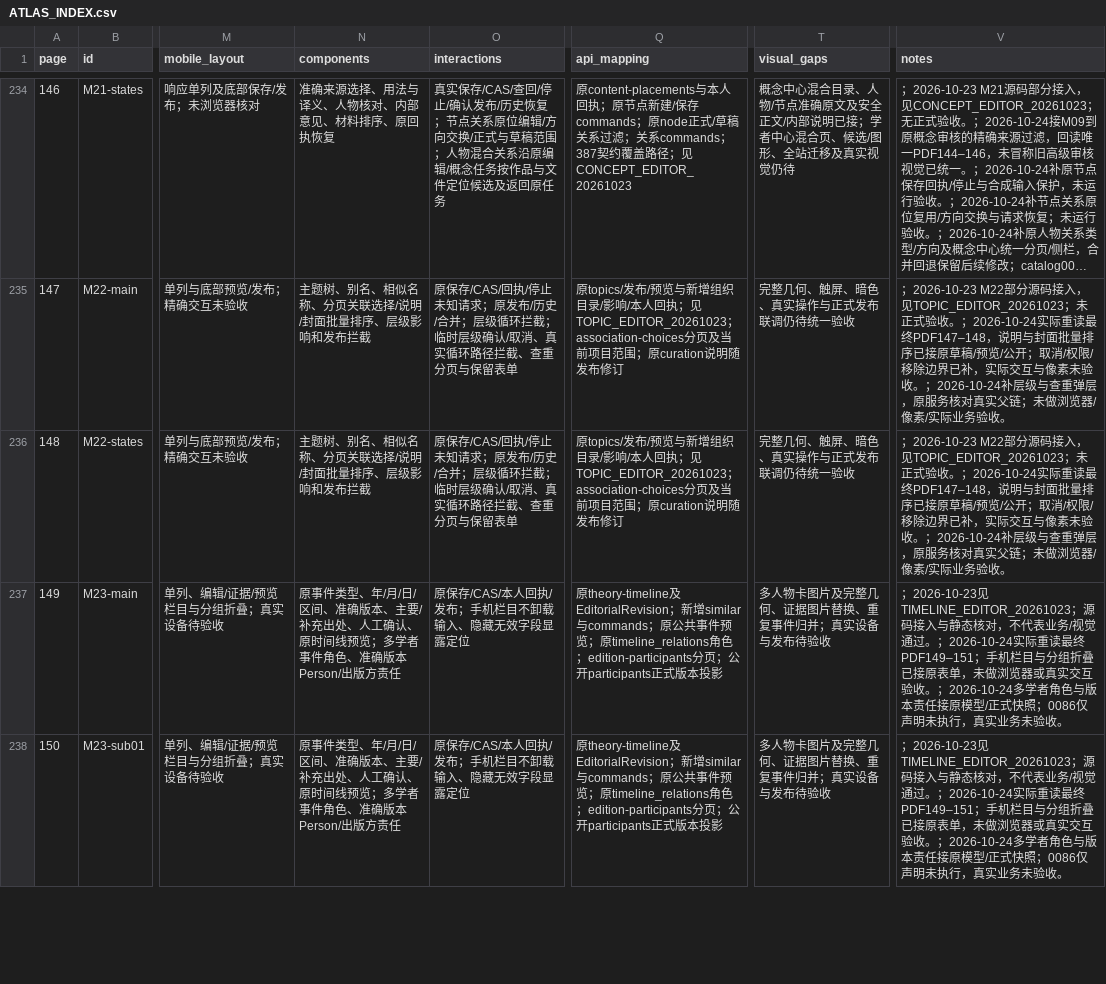
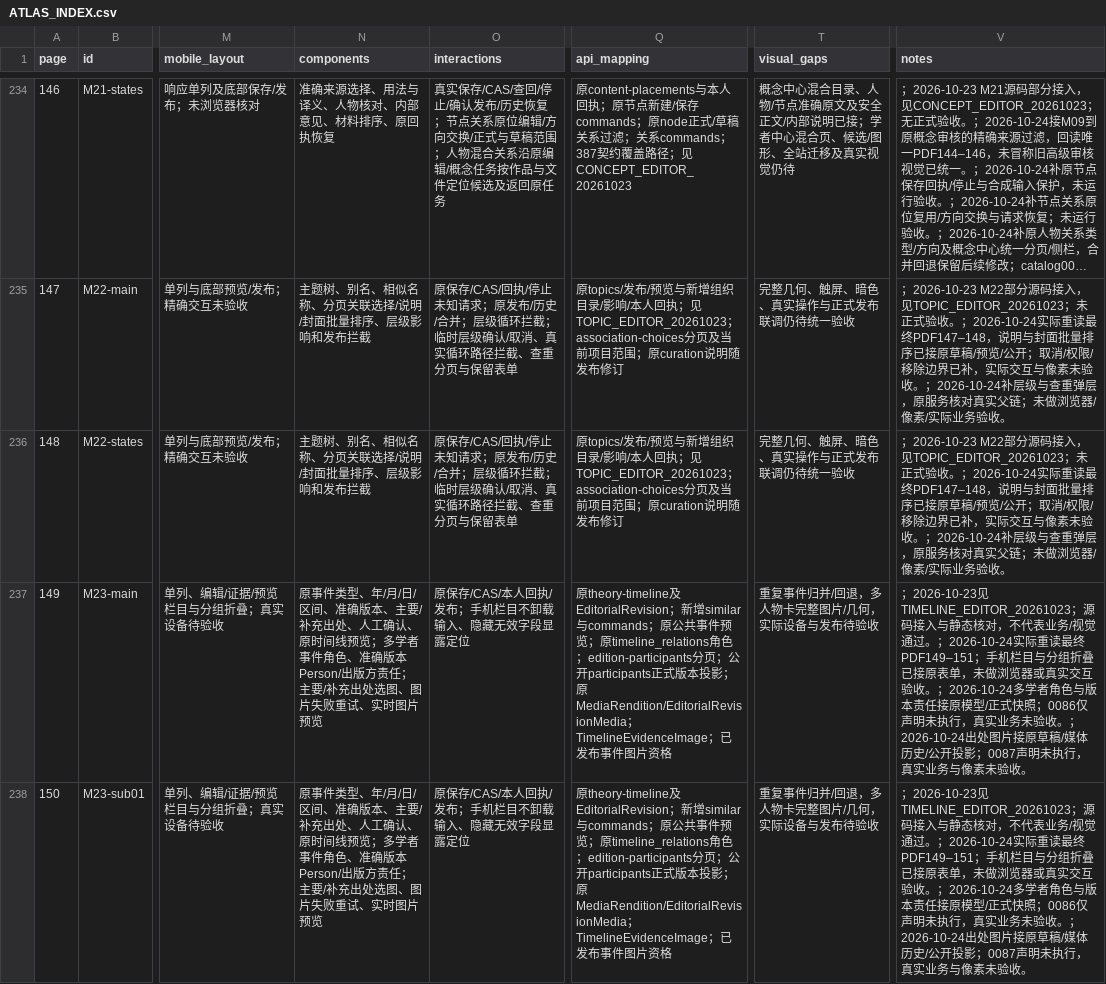
Before and after one commit to WinstonMo0807/social-theory-library, a CSV file: docs/stl4/ATLAS_INDEX.csv, drawn as a sheet; only a part is shown, gaps mark what is left out; long unchanged cells end in …; the diff covers the shown part only; the diff names each change by its address in the sheet, - before the commit and + after, or states it on an @@ line.

Commit message:
feat(timeline): protect evidence pictures across drafts and publication

```diff
--- a/docs/stl4/ATLAS_INDEX.csv
+++ b/docs/stl4/ATLAS_INDEX.csv
-N237:N238 (components): …版方责任
+N237:N238 (components): …版方责任；主要/补充出处选图、图片失败重试、实时图片预览
-Q237:Q238 (api_mapping): …投影
+Q237:Q238 (api_mapping): …投影；原MediaRendition/EditorialRevisionMedia；TimelineEvidenceImage；已发布事件图片资格
-T237:T238 (visual_gaps): 多人物卡图片及完整几何、证据图片替换、重复事件归并；真实设备与发布待验收
+T237:T238 (visual_gaps): 重复事件归并/回退，多人物卡完整图片/几何，实际设备与发布待验收
-V237:V238 (notes): …未验收。
+V237:V238 (notes): …未验收。；2026-10-24出处图片接原草稿/媒体历史/公开投影；0087声明未执行，真实业务与像素未验收。
```
Also changed, not shown: 4 edited cells elsewhere in this file, 26 other files.
